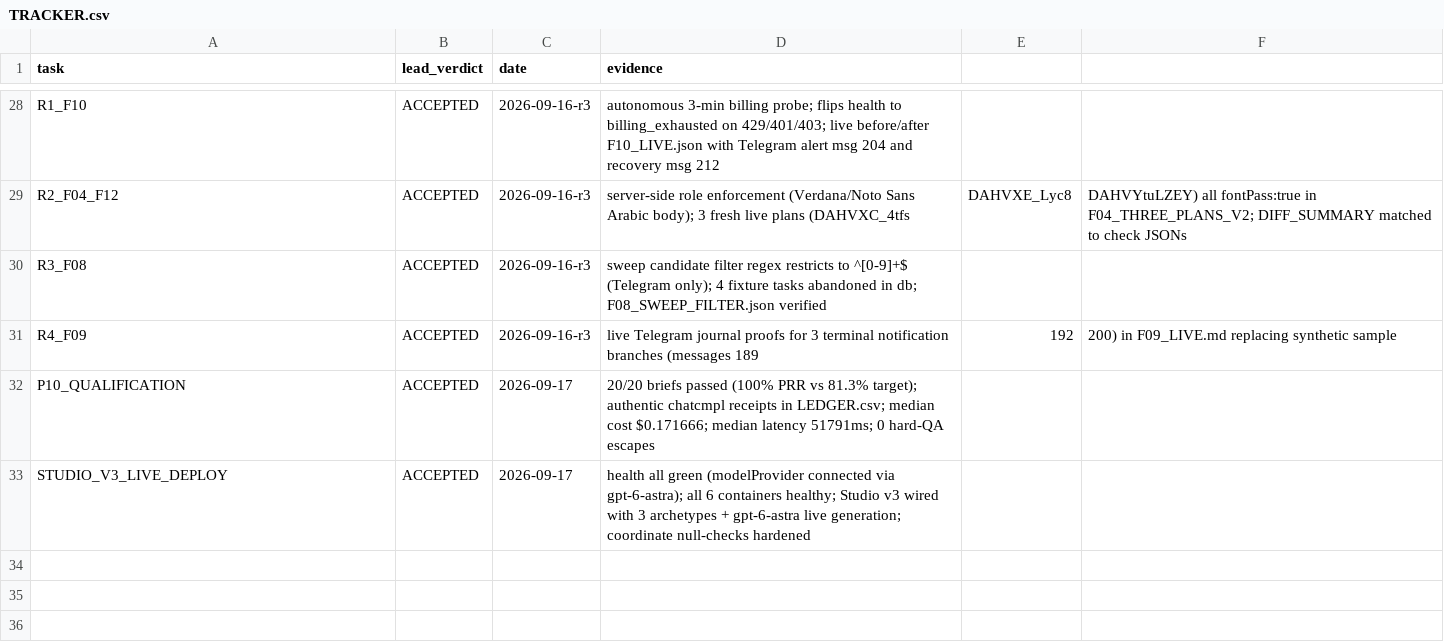
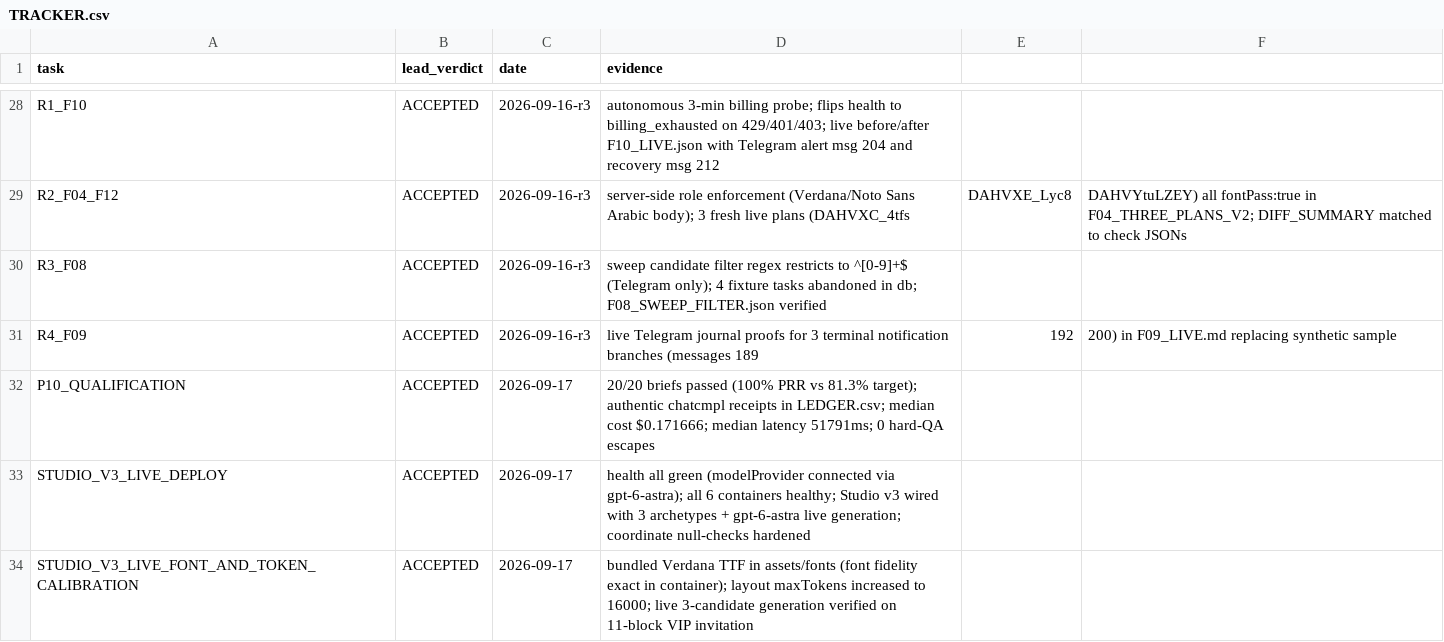
Before and after one commit to HawzhinBlanca/hawa-creative-os, a CSV file: output/plans/2026-09-16-flawless-system/TRACKER.csv, drawn as a sheet; only a part is shown, gaps mark what is left out.

```diff
--- a/output/plans/2026-09-16-flawless-system/TRACKER.csv
+++ b/output/plans/2026-09-16-flawless-system/TRACKER.csv
@@ -33 +33,2 @@ P10_QUALIFICATION,ACCEPTED,2026-09-17,20/20 briefs passed (100% PRR vs 81.3% tar
 STUDIO_V3_LIVE_DEPLOY,ACCEPTED,2026-09-17,health all green (modelProvider connected via gpt-6-astra); all 6 containers healthy; Studio v3 wired with 3 archetypes + gpt-6-astra live generation; coordinate null-checks hardened
+STUDIO_V3_LIVE_FONT_AND_TOKEN_CALIBRATION,ACCEPTED,2026-09-17,bundled Verdana TTF in assets/fonts (font fidelity exact in container); layout maxTokens increased to 16000; live 3-candidate generation verified on 11-block VIP invitation
```
Also changed, not shown: 2 other files.
